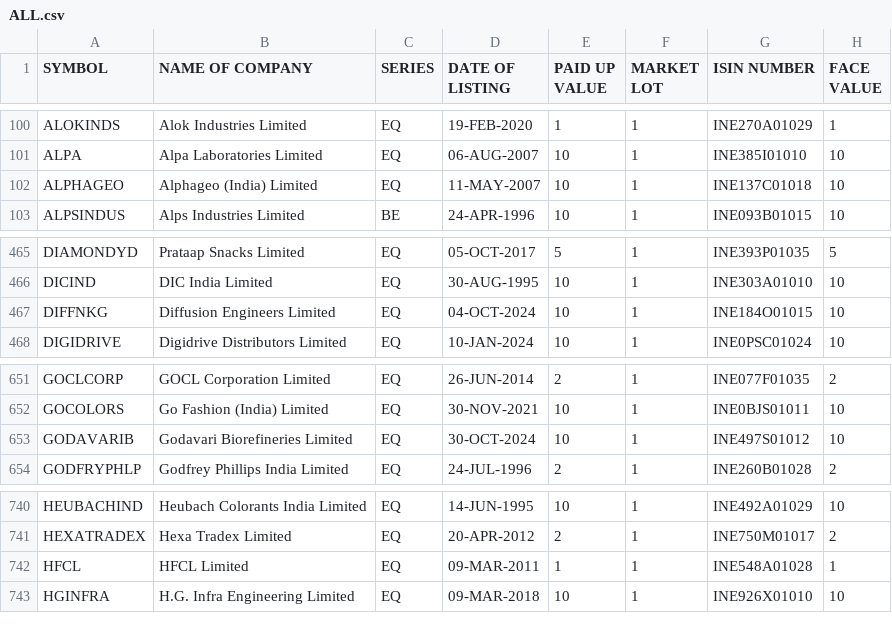
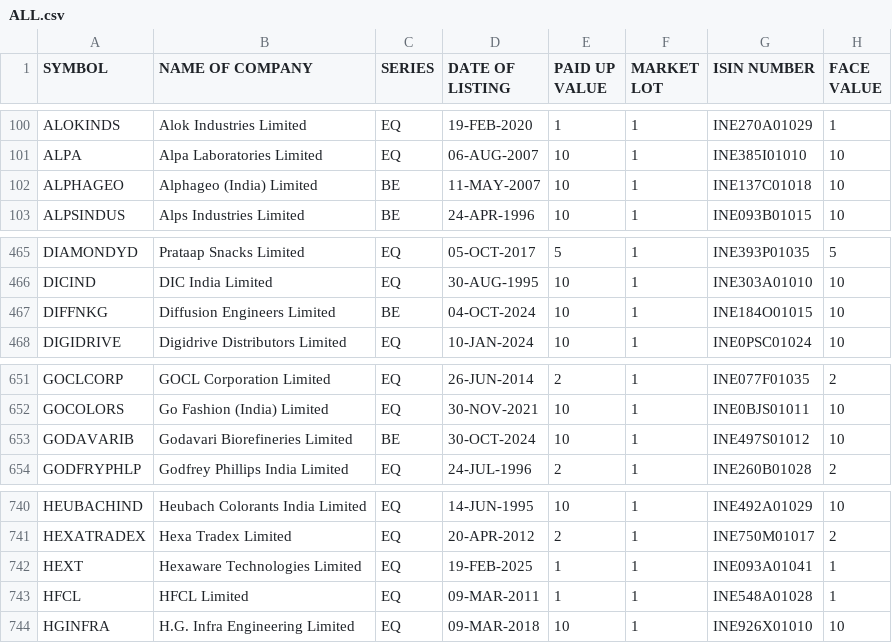
Before and after one commit to anny-whatever/vcpTrader, a CSV file: server/src/data/ALL.csv, drawn as a sheet; only a part is shown, gaps mark what is left out.

```diff
--- a/server/src/data/ALL.csv
+++ b/server/src/data/ALL.csv
@@ -101,3 +101,3 @@ ALOKINDS,Alok Industries Limited,EQ,19-FEB-2020,1,1,INE270A01029,1
 ALPA,Alpa Laboratories Limited,EQ,06-AUG-2007,10,1,INE385I01010,10
-ALPHAGEO,Alphageo (India) Limited,EQ,11-MAY-2007,10,1,INE137C01018,10
+ALPHAGEO,Alphageo (India) Limited,BE,11-MAY-2007,10,1,INE137C01018,10
 ALPSINDUS,Alps Industries Limited,BE,24-APR-1996,10,1,INE093B01015,10
@@ -466,3 +466,3 @@ DIAMONDYD,Prataap Snacks Limited,EQ,05-OCT-2017,5,1,INE393P01035,5
 DICIND,DIC India Limited,EQ,30-AUG-1995,10,1,INE303A01010,10
-DIFFNKG,Diffusion Engineers Limited,EQ,04-OCT-2024,10,1,INE184O01015,10
+DIFFNKG,Diffusion Engineers Limited,BE,04-OCT-2024,10,1,INE184O01015,10
 DIGIDRIVE,Digidrive Distributors Limited,EQ,10-JAN-2024,10,1,INE0PSC01024,10
@@ -652,3 +652,3 @@ GOCLCORP,GOCL Corporation Limited,EQ,26-JUN-2014,2,1,INE077F01035,2
 GOCOLORS,Go Fashion (India) Limited,EQ,30-NOV-2021,10,1,INE0BJS01011,10
-GODAVARIB,Godavari Biorefineries Limited,EQ,30-OCT-2024,10,1,INE497S01012,10
+GODAVARIB,Godavari Biorefineries Limited,BE,30-OCT-2024,10,1,INE497S01012,10
 GODFRYPHLP,Godfrey Phillips India Limited,EQ,24-JUL-1996,2,1,INE260B01028,2
@@ -741,2 +741,3 @@ HEUBACHIND,Heubach Colorants India Limited,EQ,14-JUN-1995,10,1,INE492A01029,10
 HEXATRADEX,Hexa Tradex Limited,EQ,20-APR-2012,2,1,INE750M01017,2
+HEXT,Hexaware Technologies Limited,EQ,19-FEB-2025,1,1,INE093A01041,1
 HFCL,HFCL Limited,EQ,09-MAR-2011,1,1,INE548A01028,1
```
Also changed, not shown: server/src/data/IPO.csv, 3 other files.
